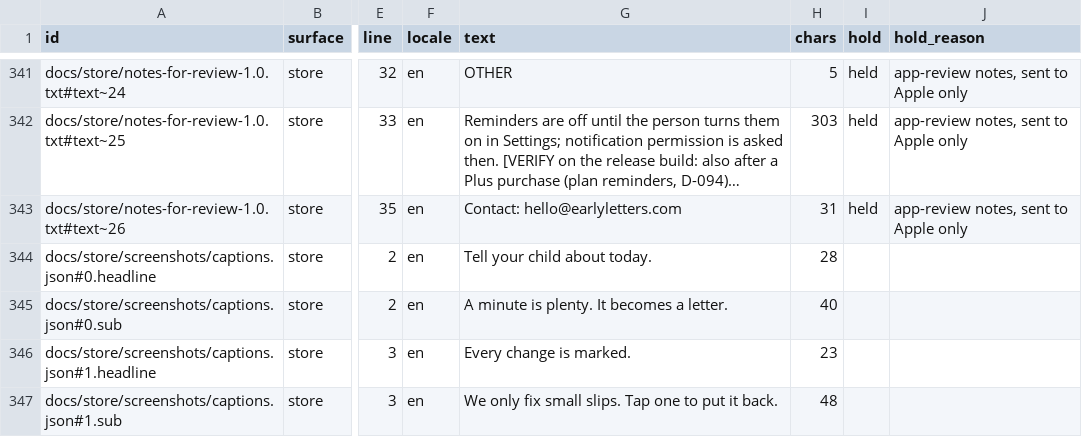
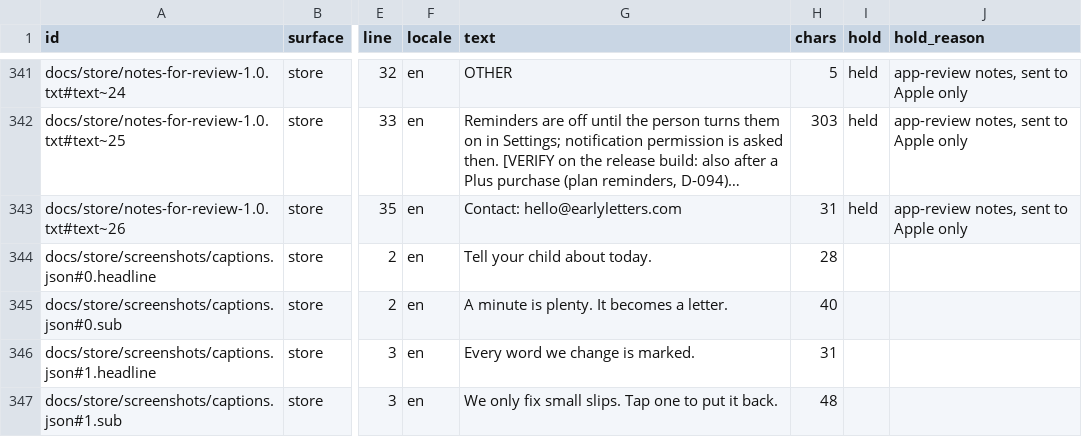
Before and after one commit to thesaurabhpareek/earlyletters, a CSV file: docs/content/map/content-map.csv, drawn as a sheet; only a part is shown, gaps mark what is left out; long unchanged cells end in …; the diff covers the shown part only; the diff names each change by its address in the sheet, - before the commit and + after, or states it on an @@ line.

```diff
--- a/docs/content/map/content-map.csv
+++ b/docs/content/map/content-map.csv
-G346 (text): Every change is marked.
+G346 (text): Every word we change is marked.
-H346 (chars): 23
+H346 (chars): 31
```
Also changed, not shown: 19 edited cells elsewhere in this file, 12 other files.
